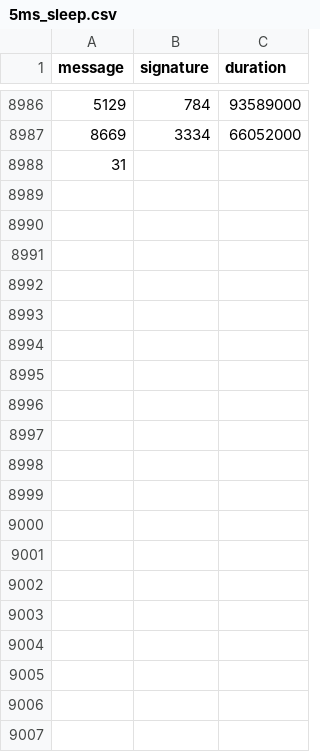
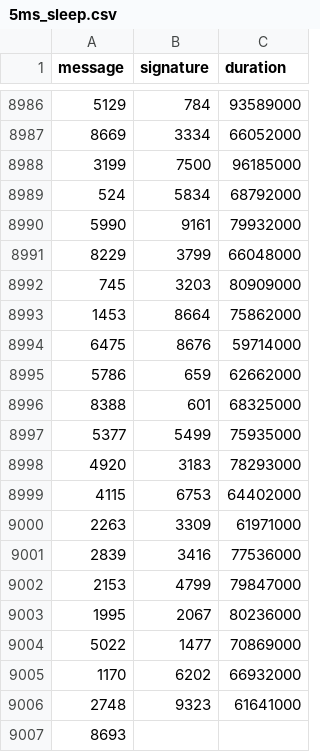
Before and after one commit to nicopupupu/QGIS_Package_Installer, a CSV file: 5ms_sleep.csv, drawn as a sheet; only a part is shown, gaps mark what is left out.

Commit message:
Update change log

```diff
--- a/5ms_sleep.csv
+++ b/5ms_sleep.csv
@@ -8987,2 +8987,21 @@ message,signature,duration
 8669,3334,66052000
-31
+3199,7500,96185000
+524,5834,68792000
+5990,9161,79932000
+8229,3799,66048000
+745,3203,80909000
+1453,8664,75862000
+6475,8676,59714000
+5786,659,62662000
+8388,601,68325000
+5377,5499,75935000
+4920,3183,78293000
+4115,6753,64402000
+2263,3309,61971000
+2839,3416,77536000
+2153,4799,79847000
+1995,2067,80236000
+5022,1477,70869000
+1170,6202,66932000
+2748,9323,61641000
+8693
```
